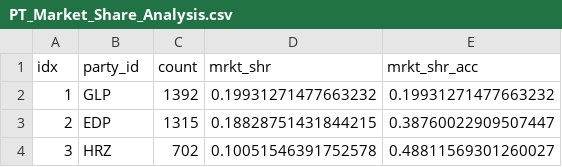
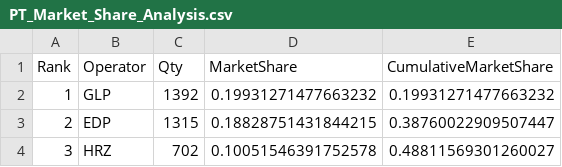
Before and after one commit to pmreis/emobility, a CSV file: data/outputs/PT_Market_Share_Analysis.csv, drawn as a sheet; only a part is shown.

```diff
--- a/data/outputs/PT_Market_Share_Analysis.csv
+++ b/data/outputs/PT_Market_Share_Analysis.csv
@@ -1,2 +1,2 @@
-idx,party_id,count,mrkt_shr,mrkt_shr_acc
+Rank,Operator,Qty,MarketShare,CumulativeMarketShare
 1,GLP,1392,0.19931271477663232,0.19931271477663232
```
Also changed, not shown: data/outputs/PT_Chargers_New_Today.csv, 2 other files.
